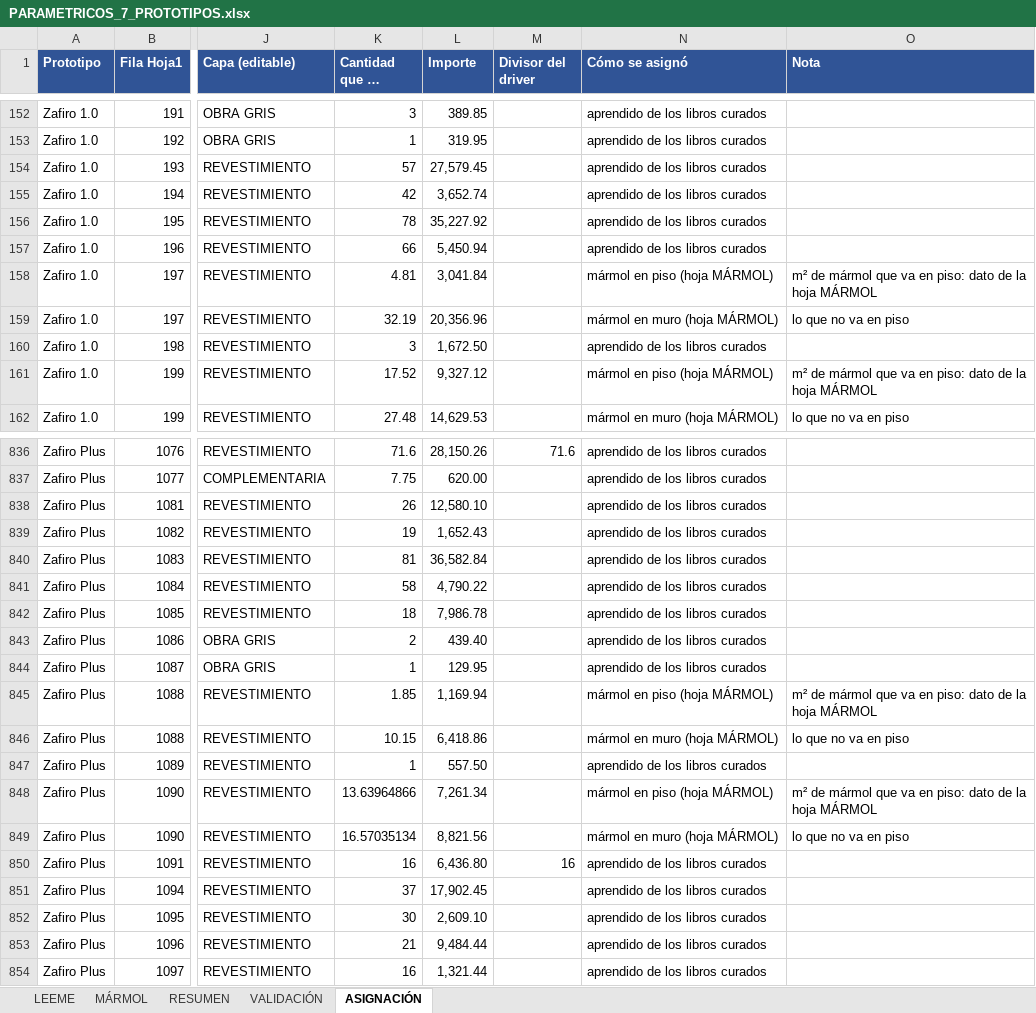
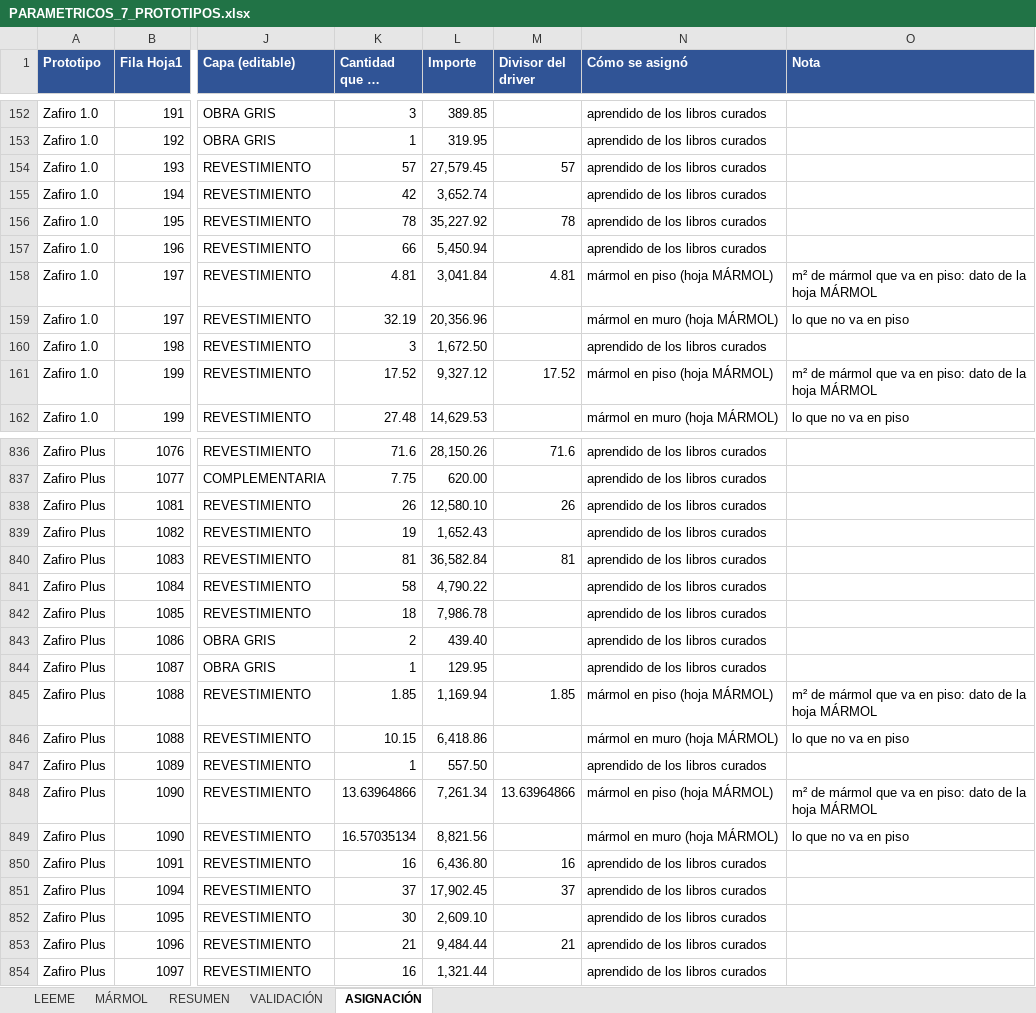
Before and after one commit to angelbar4ia-byte/CEREBRO-ERP-CONSTRUCCION, an Excel workbook: 1-mundo/fuentes/parametricos/PARAMETRICOS_7_PROTOTIPOS.xlsx, sheet ASIGNACIÓN, drawn as a sheet; only a part is shown, gaps mark what is left out; long unchanged cells end in …; values as stored, in another font and other column widths than the file's, no borders; charts and pictures not drawn; the diff covers the shown part only; the diff names each change by its address in the sheet, - before the commit and + after, or states it on an @@ line.

```diff
--- a/1-mundo/fuentes/parametricos/PARAMETRICOS_7_PROTOTIPOS.xlsx (sheet ASIGNACIÓN)
+++ b/1-mundo/fuentes/parametricos/PARAMETRICOS_7_PROTOTIPOS.xlsx (sheet ASIGNACIÓN)
-M154 (Divisor del driver): (empty)
+M154 (Divisor del driver): 57
-M156 (Divisor del driver): (empty)
+M156 (Divisor del driver): 78
-M158 (Divisor del driver): (empty)
+M158 (Divisor del driver): 4.81
-M161 (Divisor del driver): (empty)
+M161 (Divisor del driver): 17.52
-M838 (Divisor del driver): (empty)
+M838 (Divisor del driver): 26
-M840 (Divisor del driver): (empty)
+M840 (Divisor del driver): 81
-M845 (Divisor del driver): (empty)
+M845 (Divisor del driver): 1.85
-M848 (Divisor del driver): (empty)
+M848 (Divisor del driver): 13.63964866
-M851 (Divisor del driver): (empty)
+M851 (Divisor del driver): 37
-M853 (Divisor del driver): (empty)
+M853 (Divisor del driver): 21
```
Also changed, not shown: 48 edited cells elsewhere in this sheet, sheet RESUMEN, sheet VALIDACIÓN, formulas that keep their value, 4 other files.
